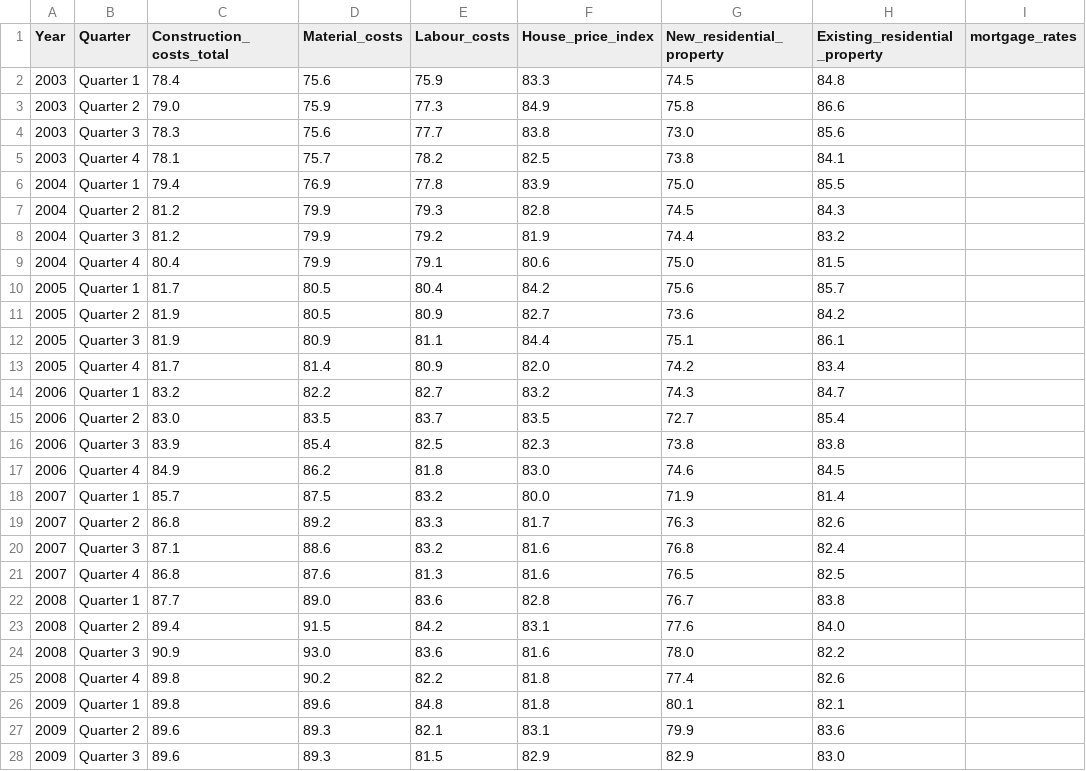
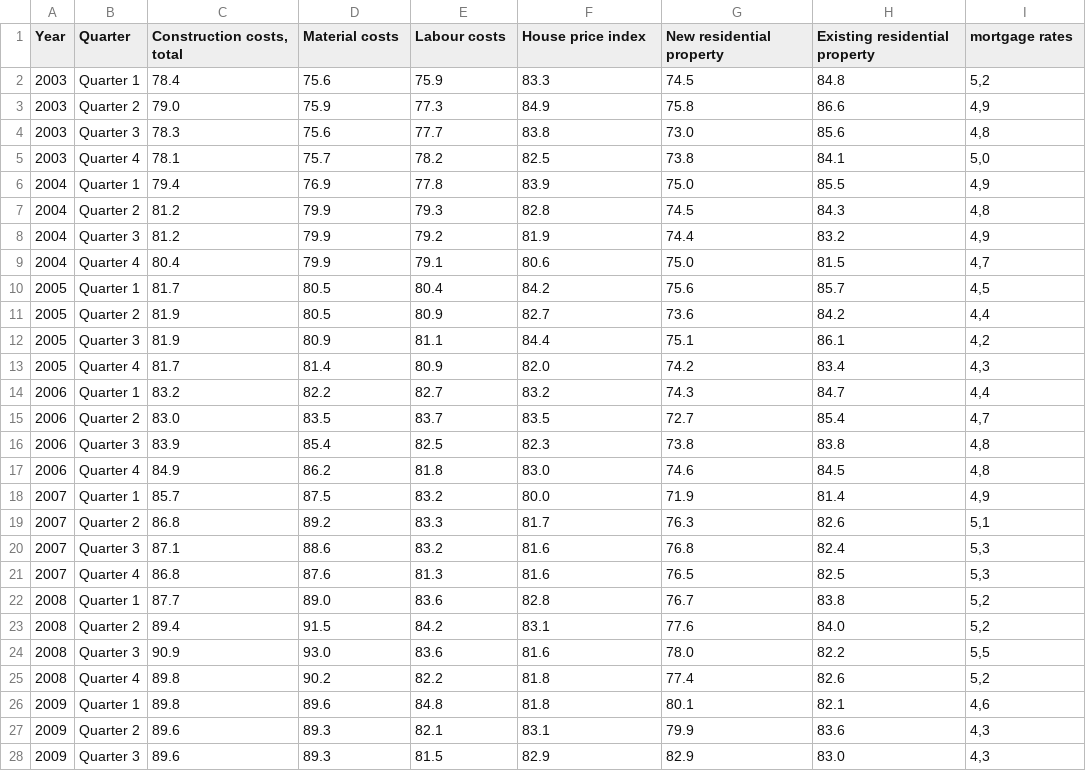
Before and after one commit to iince98/Barkow_Consulting_GmbH, a CSV file: son.csv, drawn as a sheet; only a part is shown; the diff covers the shown part only.

```diff
--- a/son.csv
+++ b/son.csv
@@ -1,28 +1,28 @@
-Year;Quarter;Construction_costs_total;Material_costs;Labour_costs;House_price_index;New_residential_property;Existing_residential_property;mortgage_rates
-2003;Quarter 1;78.4;75.6;75.9;83.3;74.5;84.8;
-2003;Quarter 2;79.0;75.9;77.3;84.9;75.8;86.6;
-2003;Quarter 3;78.3;75.6;77.7;83.8;73.0;85.6;
-2003;Quarter 4;78.1;75.7;78.2;82.5;73.8;84.1;
-2004;Quarter 1;79.4;76.9;77.8;83.9;75.0;85.5;
-2004;Quarter 2;81.2;79.9;79.3;82.8;74.5;84.3;
-2004;Quarter 3;81.2;79.9;79.2;81.9;74.4;83.2;
-2004;Quarter 4;80.4;79.9;79.1;80.6;75.0;81.5;
-2005;Quarter 1;81.7;80.5;80.4;84.2;75.6;85.7;
-2005;Quarter 2;81.9;80.5;80.9;82.7;73.6;84.2;
-2005;Quarter 3;81.9;80.9;81.1;84.4;75.1;86.1;
-2005;Quarter 4;81.7;81.4;80.9;82.0;74.2;83.4;
-2006;Quarter 1;83.2;82.2;82.7;83.2;74.3;84.7;
-2006;Quarter 2;83.0;83.5;83.7;83.5;72.7;85.4;
-2006;Quarter 3;83.9;85.4;82.5;82.3;73.8;83.8;
-2006;Quarter 4;84.9;86.2;81.8;83.0;74.6;84.5;
-2007;Quarter 1;85.7;87.5;83.2;80.0;71.9;81.4;
-2007;Quarter 2;86.8;89.2;83.3;81.7;76.3;82.6;
-2007;Quarter 3;87.1;88.6;83.2;81.6;76.8;82.4;
-2007;Quarter 4;86.8;87.6;81.3;81.6;76.5;82.5;
-2008;Quarter 1;87.7;89.0;83.6;82.8;76.7;83.8;
-2008;Quarter 2;89.4;91.5;84.2;83.1;77.6;84.0;
-2008;Quarter 3;90.9;93.0;83.6;81.6;78.0;82.2;
-2008;Quarter 4;89.8;90.2;82.2;81.8;77.4;82.6;
-2009;Quarter 1;89.8;89.6;84.8;81.8;80.1;82.1;
-2009;Quarter 2;89.6;89.3;82.1;83.1;79.9;83.6;
-2009;Quarter 3;89.6;89.3;81.5;82.9;82.9;83.0;
+Year;Quarter;Construction costs, total;Material costs;Labour costs;House price index;     New residential property;     Existing residential property;mortgage rates
+2003;Quarter 1;78.4;75.6;75.9;83.3;74.5;84.8;5,2
+2003;Quarter 2;79.0;75.9;77.3;84.9;75.8;86.6;4,9
+2003;Quarter 3;78.3;75.6;77.7;83.8;73.0;85.6;4,8
+2003;Quarter 4;78.1;75.7;78.2;82.5;73.8;84.1;5,0
+2004;Quarter 1;79.4;76.9;77.8;83.9;75.0;85.5;4,9
+2004;Quarter 2;81.2;79.9;79.3;82.8;74.5;84.3;4,8
+2004;Quarter 3;81.2;79.9;79.2;81.9;74.4;83.2;4,9
+2004;Quarter 4;80.4;79.9;79.1;80.6;75.0;81.5;4,7
+2005;Quarter 1;81.7;80.5;80.4;84.2;75.6;85.7;4,5
+2005;Quarter 2;81.9;80.5;80.9;82.7;73.6;84.2;4,4
+2005;Quarter 3;81.9;80.9;81.1;84.4;75.1;86.1;4,2
+2005;Quarter 4;81.7;81.4;80.9;82.0;74.2;83.4;4,3
+2006;Quarter 1;83.2;82.2;82.7;83.2;74.3;84.7;4,4
+2006;Quarter 2;83.0;83.5;83.7;83.5;72.7;85.4;4,7
+2006;Quarter 3;83.9;85.4;82.5;82.3;73.8;83.8;4,8
+2006;Quarter 4;84.9;86.2;81.8;83.0;74.6;84.5;4,8
+2007;Quarter 1;85.7;87.5;83.2;80.0;71.9;81.4;4,9
+2007;Quarter 2;86.8;89.2;83.3;81.7;76.3;82.6;5,1
+2007;Quarter 3;87.1;88.6;83.2;81.6;76.8;82.4;5,3
+2007;Quarter 4;86.8;87.6;81.3;81.6;76.5;82.5;5,3
+2008;Quarter 1;87.7;89.0;83.6;82.8;76.7;83.8;5,2
+2008;Quarter 2;89.4;91.5;84.2;83.1;77.6;84.0;5,2
+2008;Quarter 3;90.9;93.0;83.6;81.6;78.0;82.2;5,5
+2008;Quarter 4;89.8;90.2;82.2;81.8;77.4;82.6;5,2
+2009;Quarter 1;89.8;89.6;84.8;81.8;80.1;82.1;4,6
+2009;Quarter 2;89.6;89.3;82.1;83.1;79.9;83.6;4,3
+2009;Quarter 3;89.6;89.3;81.5;82.9;82.9;83.0;4,3
```
Also changed, not shown: 53 edited cells elsewhere in this file.
